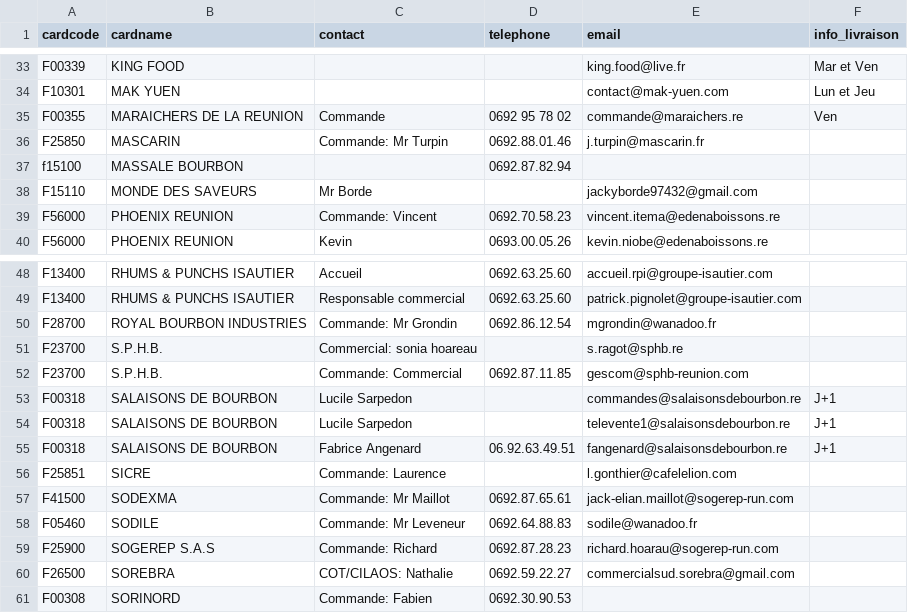
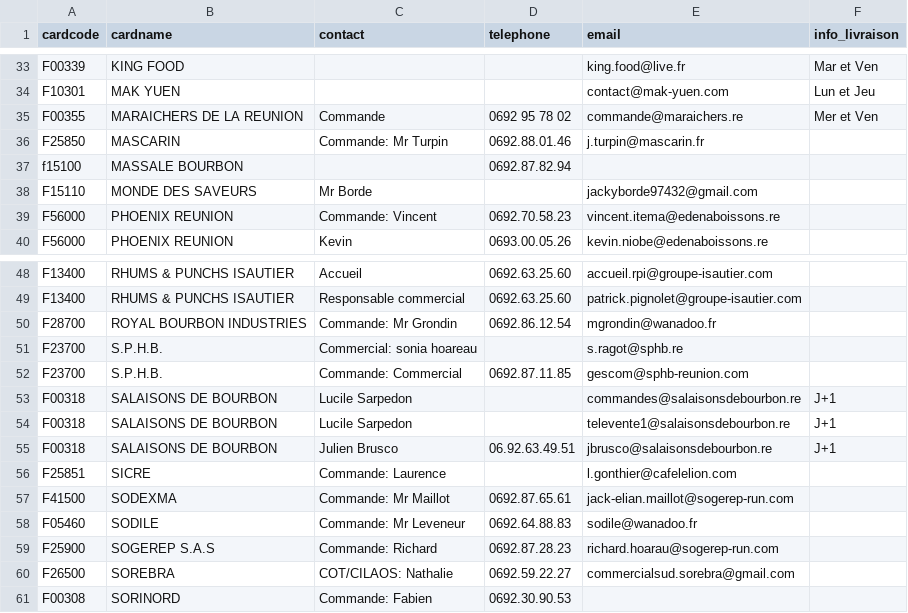
Before and after one commit to superchinois/api-gateway, a CSV file: mailing_list_fournisseurs_locaux.csv, drawn as a sheet; only a part is shown, gaps mark what is left out.

Commit message:
added new contact

```diff
--- a/mailing_list_fournisseurs_locaux.csv
+++ b/mailing_list_fournisseurs_locaux.csv
@@ -34,3 +34,3 @@
 "F10301";"MAK YUEN";;;"contact@mak-yuen.com";"Lun et Jeu"
-"F00355";"MARAICHERS DE LA REUNION";"Commande";"0692 95 78 02";"commande@maraichers.re";"Ven"
+"F00355";"MARAICHERS DE LA REUNION";"Commande";"0692 95 78 02";"commande@maraichers.re";"Mer et Ven"
 "F25850";"MASCARIN";"Commande: Mr Turpin";"0692.88.01.46";"j.turpin@mascarin.fr";
@@ -54,3 +54,3 @@
 "F00318";"SALAISONS DE BOURBON";"Lucile Sarpedon";;"televente1@salaisonsdebourbon.re";"J+1"
-"F00318";"SALAISONS DE BOURBON";"Fabrice Angenard";"06.92.63.49.51";"fangenard@salaisonsdebourbon.re";"J+1"
+"F00318";"SALAISONS DE BOURBON";"Julien Brusco";"06.92.63.49.51";"jbrusco@salaisonsdebourbon.re";"J+1"
 "F25851";"SICRE";"Commande: Laurence";;"l.gonthier@cafelelion.com";
```
